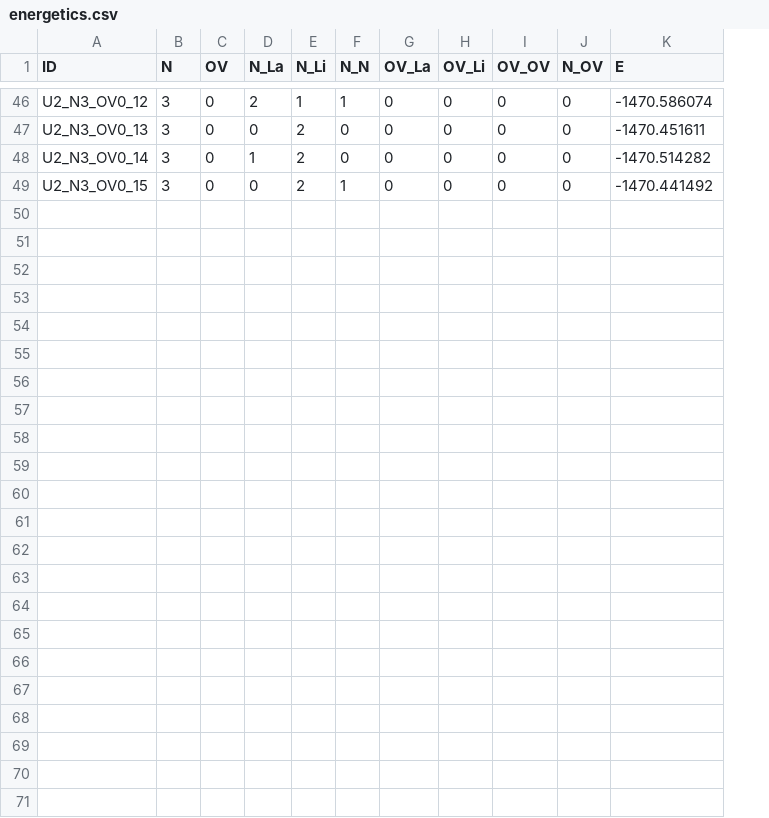
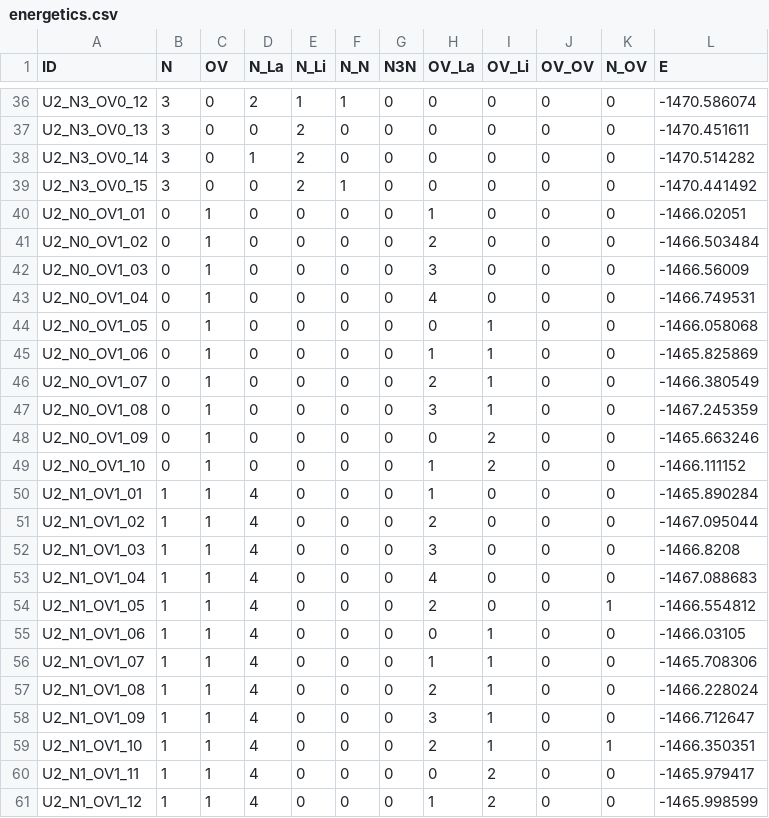
Before and after one commit to Black-Donkey/DFT, a CSV file: Machine_Learning/energetics.csv, drawn as a sheet; only a part is shown, gaps mark what is left out; the diff names each change by its address in the sheet, - before the commit and + after, or states it on an @@ line.

```diff
--- a/Machine_Learning/energetics.csv
+++ b/Machine_Learning/energetics.csv
+column G (N3N), rows 36-39: all 0
@@ row 13 moved to row 40: U2_N0_OV1_01 @@
@@ row 14 moved to row 41: U2_N0_OV1_02 @@
@@ row 15 moved to row 42: U2_N0_OV1_03 @@
@@ row 16 moved to row 43: U2_N0_OV1_04 @@
@@ row 17 moved to row 44: U2_N0_OV1_05 @@
@@ row 18 moved to row 45: U2_N0_OV1_06 @@
@@ row 19 moved to row 46: U2_N0_OV1_07 @@
@@ row 20 moved to row 47: U2_N0_OV1_08 @@
@@ row 21 moved to row 48: U2_N0_OV1_09 @@
@@ row 22 moved to row 49: U2_N0_OV1_10 @@
+row 50: U2_N1_OV1_01 | 1 | 1 | 4 | 0 | 0 | 0 | 1 | 0 | 0 | 0 | -1465.890284
+row 51: U2_N1_OV1_02 | 1 | 1 | 4 | 0 | 0 | 0 | 2 | 0 | 0 | 0 | -1467.095044
+row 52: U2_N1_OV1_03 | 1 | 1 | 4 | 0 | 0 | 0 | 3 | 0 | 0 | 0 | -1466.8208
+row 53: U2_N1_OV1_04 | 1 | 1 | 4 | 0 | 0 | 0 | 4 | 0 | 0 | 0 | -1467.088683
+row 54: U2_N1_OV1_05 | 1 | 1 | 4 | 0 | 0 | 0 | 2 | 0 | 0 | 1 | -1466.554812
+row 55: U2_N1_OV1_06 | 1 | 1 | 4 | 0 | 0 | 0 | 0 | 1 | 0 | 0 | -1466.03105
+row 56: U2_N1_OV1_07 | 1 | 1 | 4 | 0 | 0 | 0 | 1 | 1 | 0 | 0 | -1465.708306
+row 57: U2_N1_OV1_08 | 1 | 1 | 4 | 0 | 0 | 0 | 2 | 1 | 0 | 0 | -1466.228024
+row 58: U2_N1_OV1_09 | 1 | 1 | 4 | 0 | 0 | 0 | 3 | 1 | 0 | 0 | -1466.712647
+row 59: U2_N1_OV1_10 | 1 | 1 | 4 | 0 | 0 | 0 | 2 | 1 | 0 | 1 | -1466.350351
+row 60: U2_N1_OV1_11 | 1 | 1 | 4 | 0 | 0 | 0 | 0 | 2 | 0 | 0 | -1465.979417
+row 61: U2_N1_OV1_12 | 1 | 1 | 4 | 0 | 0 | 0 | 1 | 2 | 0 | 0 | -1465.998599
```
Also changed, not shown: 2 other files.
